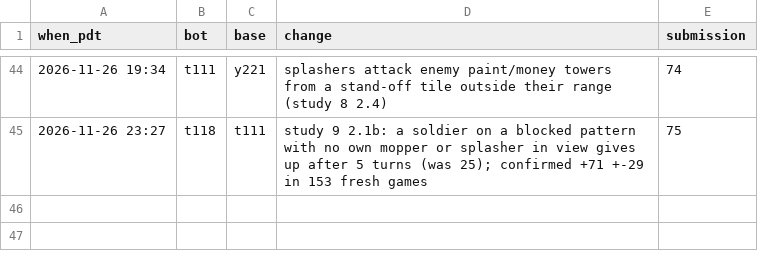
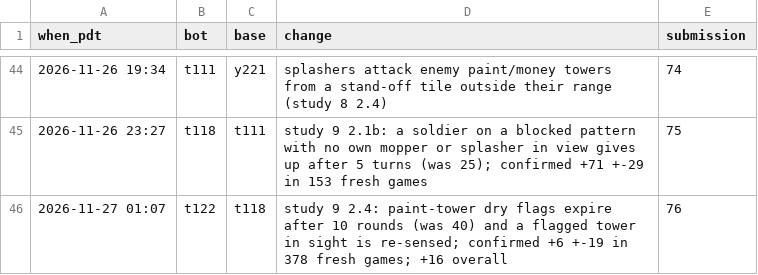
Before and after one commit to terryvanbelle/battlecode25b-vibe, a CSV file: research/tourney/champions.csv, drawn as a sheet; only a part is shown, gaps mark what is left out; the diff names each change by its address in the sheet, - before the commit and + after, or states it on an @@ line.

```diff
--- a/research/tourney/champions.csv
+++ b/research/tourney/champions.csv
+row 46: 2026-11-27 01:07 | t122 | t118 | study 9 2.4: paint-tower dry flags expire after 10 rounds (was 40) and a flagged tower in sight is re-sensed; confirmed +6 +-19 in 378 fresh games; +16 overall | 76
```
Also changed, not shown: progress/replica-elo.csv, research/tourney/notes.tsv, 57 other files.
